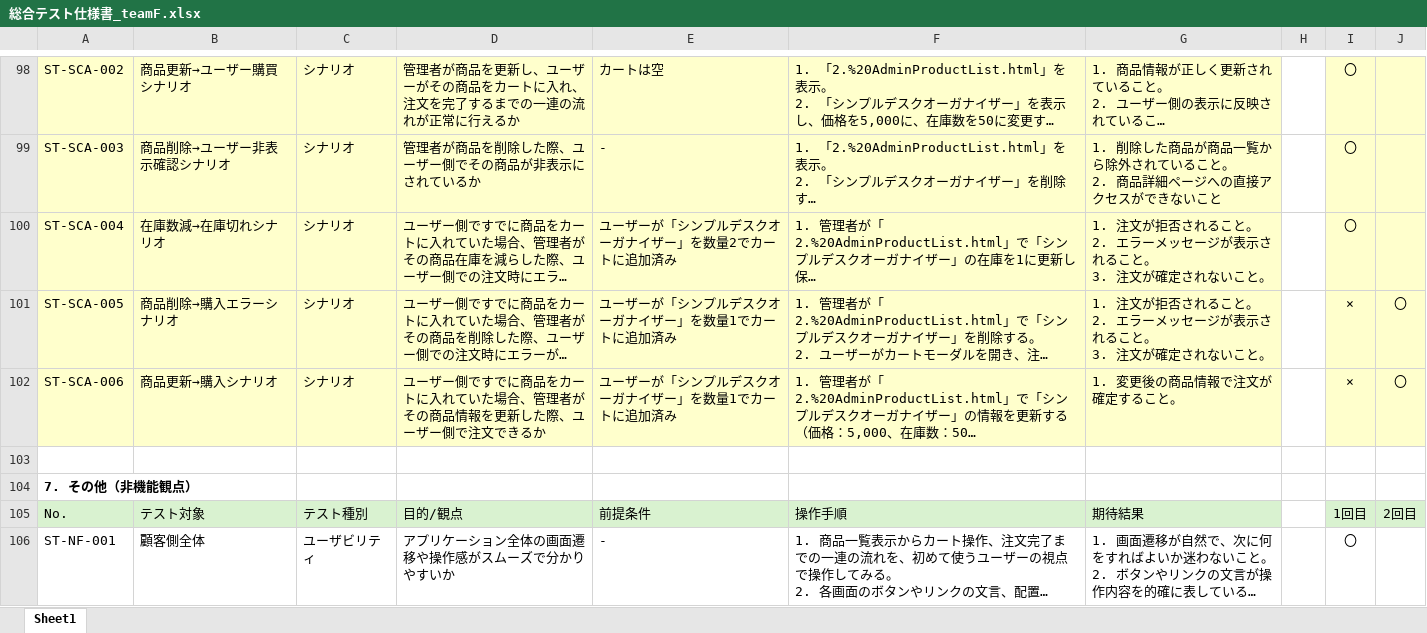
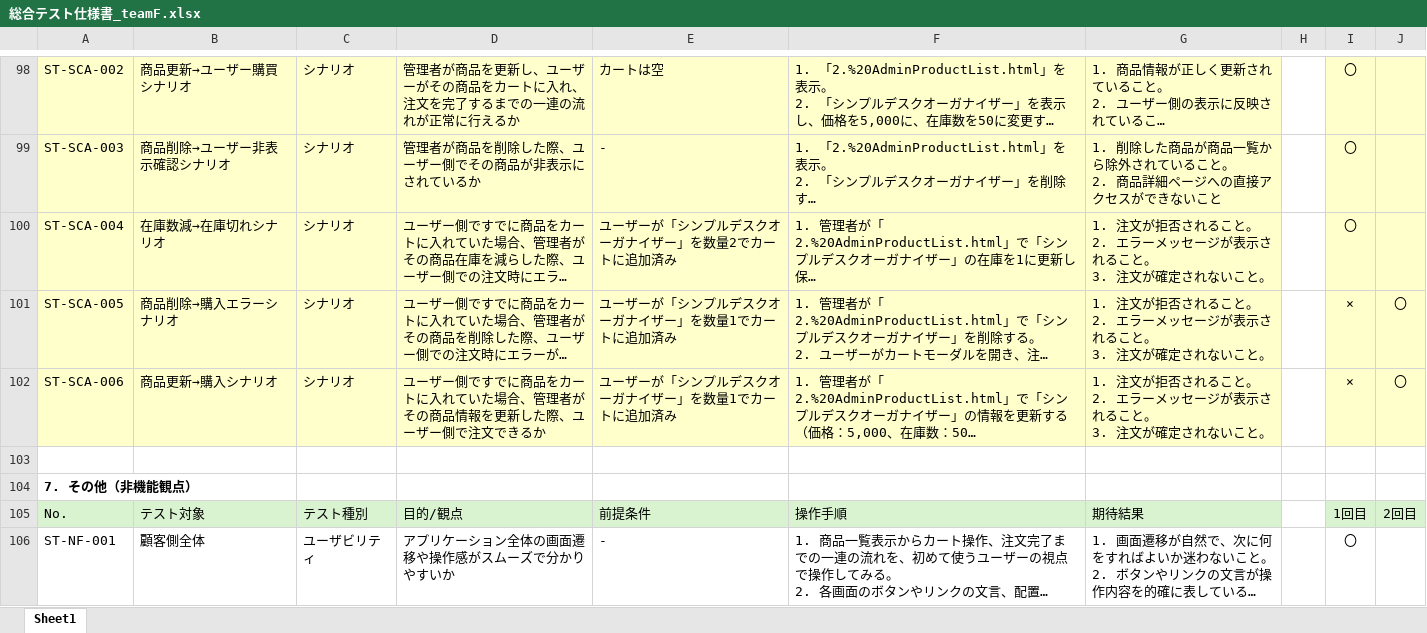
Before and after one commit to Aoi-Yaegashi/teamF, an Excel workbook: 総合テスト/総合テスト仕様書_teamF.xlsx, sheet Sheet1, drawn as a sheet; only a part is shown, gaps mark what is left out; long unchanged cells end in …; values as stored, in another font and other column widths than the file's, no borders; ↵ is a line break in a cell; the diff names each change by its address in the sheet, - before the commit and + after, or states it on an @@ line.

Commit message:
総合テスト仕様書修正

```diff
--- a/総合テスト/総合テスト仕様書_teamF.xlsx (sheet Sheet1)
+++ b/総合テスト/総合テスト仕様書_teamF.xlsx (sheet Sheet1)
-G102: 1. 変更後の商品情報で注文が確定すること。
+G102: 1. 注文が拒否されること。 ↵ 2. エラーメッセージが表示されること。 ↵ 3. 注文が確定されないこと。
```
Also changed, not shown: 1 other file.
